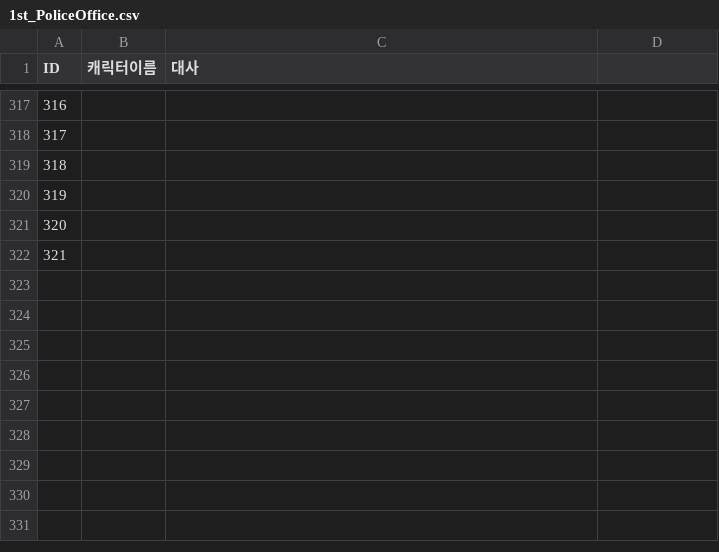
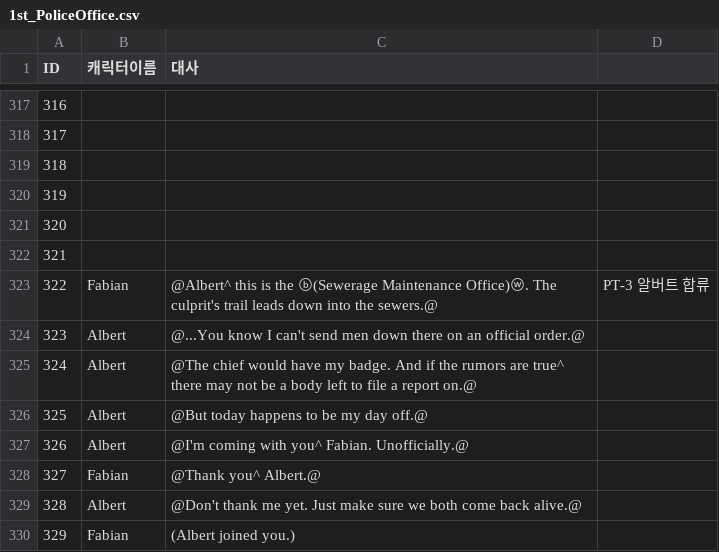
Before and after one commit to coolblue1853/SCoW, a CSV file: Assets/Script/Asset/Resources/1st_PoliceOffice.csv, drawn as a sheet; only a part is shown, gaps mark what is left out; the diff names each change by its address in the sheet, - before the commit and + after, or states it on an @@ line.

```diff
--- a/Assets/Script/Asset/Resources/1st_PoliceOffice.csv
+++ b/Assets/Script/Asset/Resources/1st_PoliceOffice.csv
+row 323: 322 | Fabian | @Albert^ this is the ⓑ(Sewerage Maintenance Office)ⓦ. The culprit's trail leads down into the sewers.@ | PT-3 알버트 합류
+row 324: 323 | Albert | @...You know I can't send men down there on an official order.@
+row 325: 324 | Albert | @The chief would have my badge. And if the rumors are true^ there may not be a body left to file a report on.@
+row 326: 325 | Albert | @But today happens to be my day off.@
+row 327: 326 | Albert | @I'm coming with you^ Fabian. Unofficially.@
+row 328: 327 | Fabian | @Thank you^ Albert.@
+row 329: 328 | Albert | @Don't thank me yet. Just make sure we both come back alive.@
+row 330: 329 | Fabian | (Albert joined you.)
```
Also changed, not shown: Assets/Script/Asset/Resources/1st_Bar.csv, Assets/Script/Asset/Resources/InSewer.csv, 14 other files.
